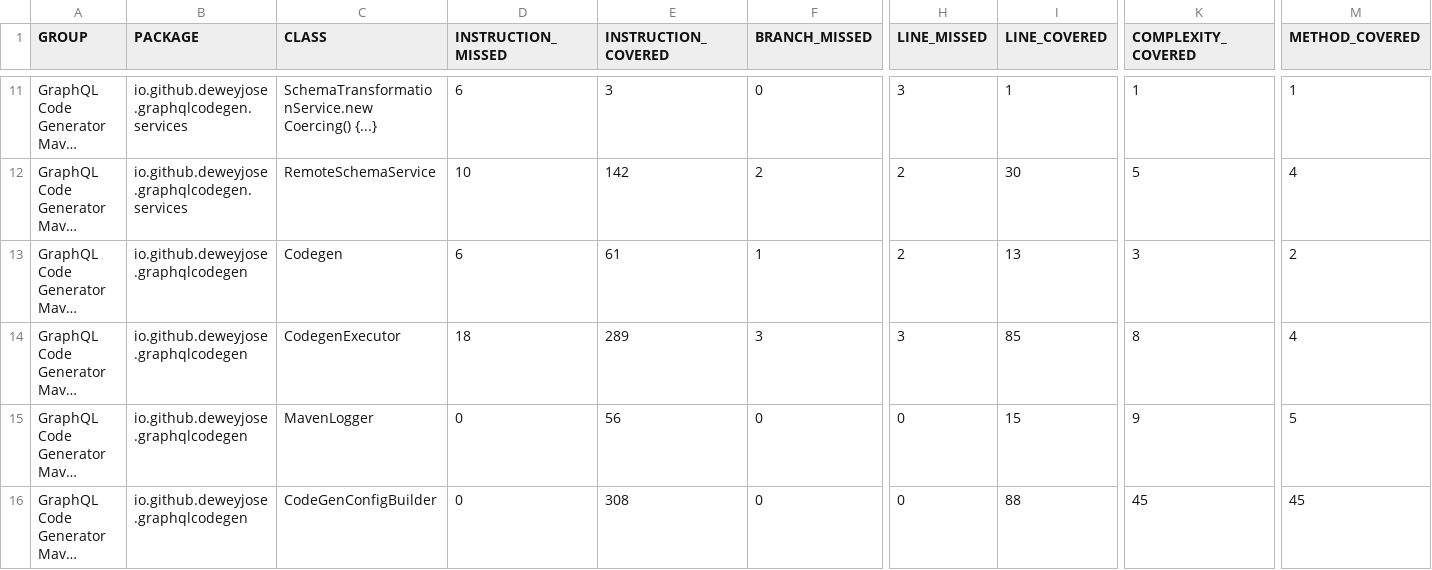
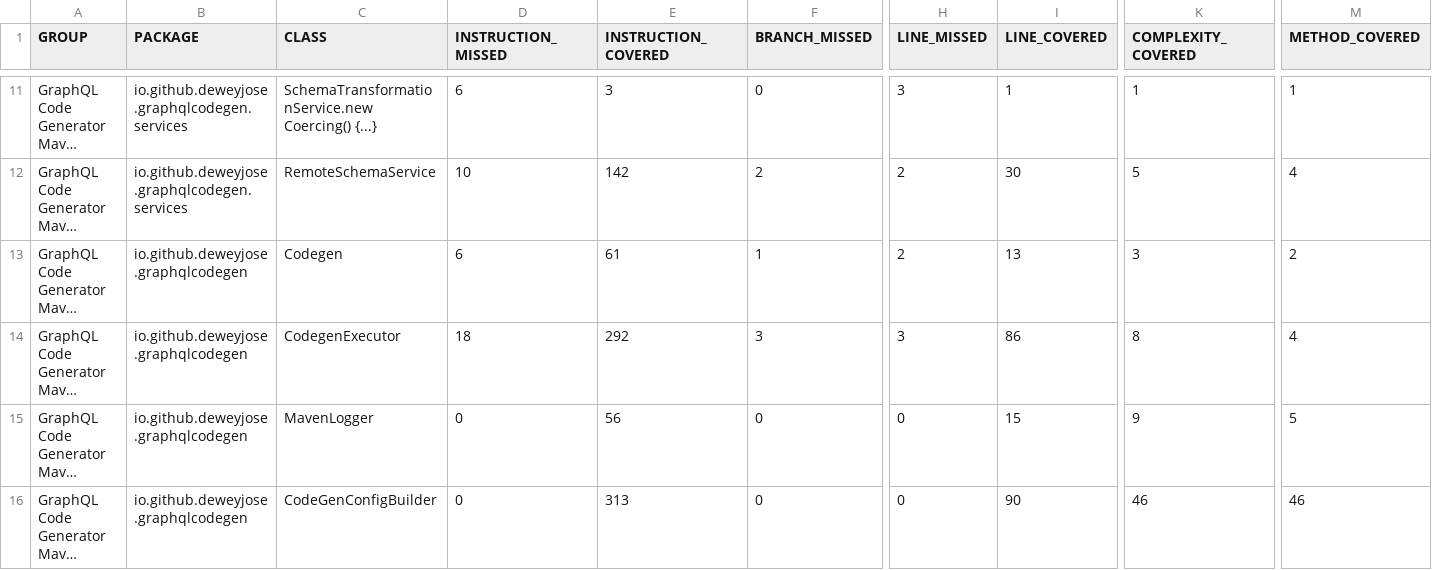
Before and after one commit to deweyjose/graphqlcodegen, a CSV file: jacoco.csv, drawn as a sheet; only a part is shown, gaps mark what is left out; long unchanged cells end in …; the diff names each change by its address in the sheet, - before the commit and + after, or states it on an @@ line.

```diff
--- a/jacoco.csv
+++ b/jacoco.csv
-E14 (INSTRUCTION_COVERED): 289
+E14 (INSTRUCTION_COVERED): 292
-I14 (LINE_COVERED): 85
+I14 (LINE_COVERED): 86
-E16 (INSTRUCTION_COVERED): 308
+E16 (INSTRUCTION_COVERED): 313
-I16 (LINE_COVERED): 88
+I16 (LINE_COVERED): 90
-K16 (COMPLEXITY_COVERED): 45
+K16 (COMPLEXITY_COVERED): 46
-M16 (METHOD_COVERED): 45
+M16 (METHOD_COVERED): 46
```
Also changed, not shown: 11 other files.
